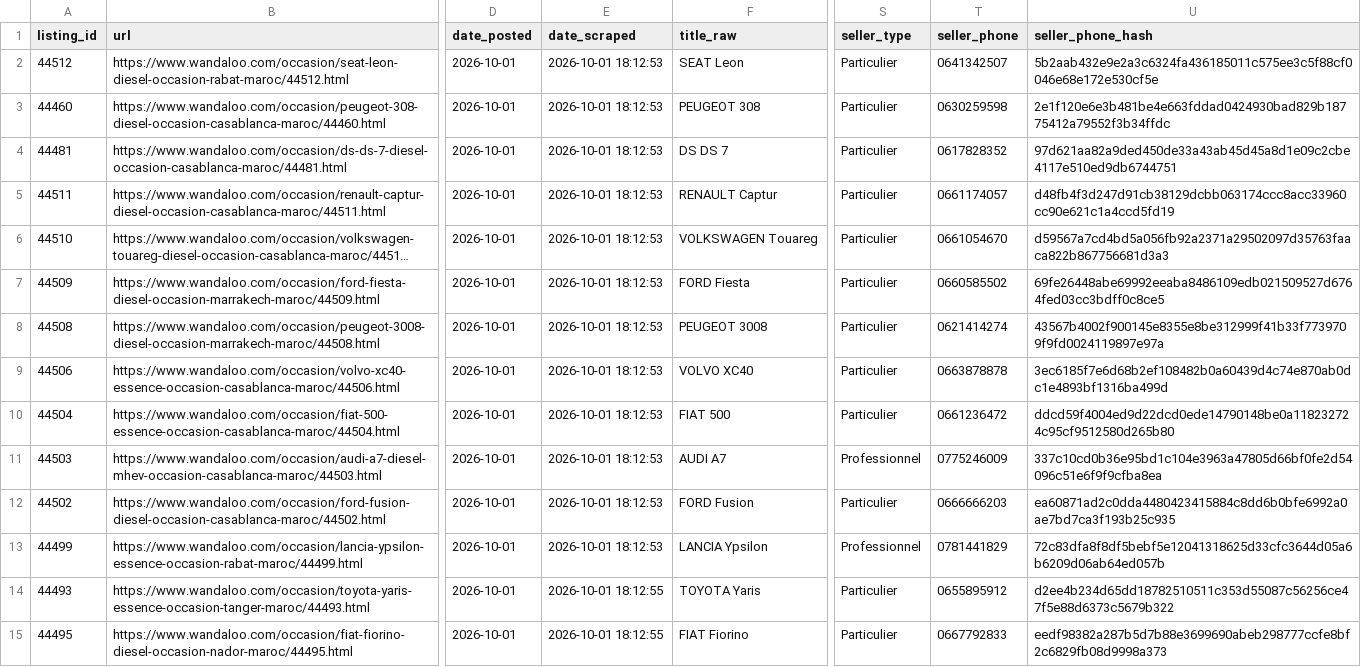
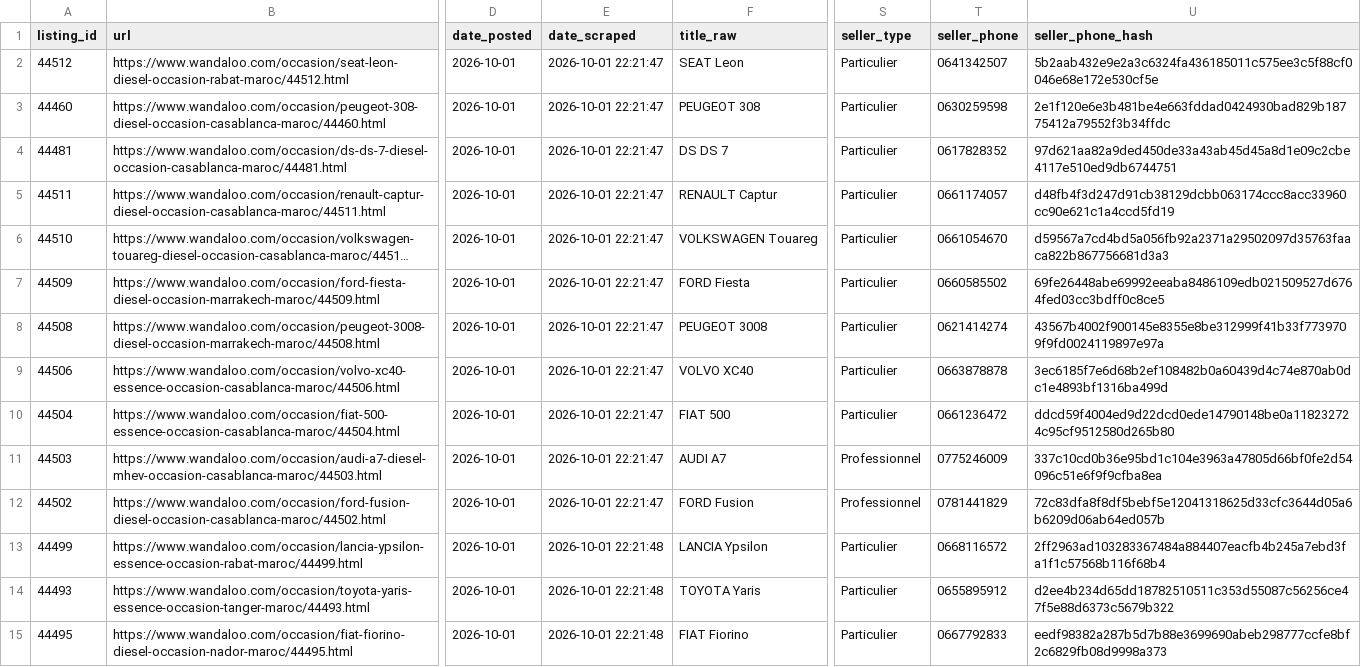
Before and after one commit to ayouboublouch/xgboost-car, a CSV file: data/raw/scraped_wandaloo_part_23.csv, drawn as a sheet; only a part is shown, gaps mark what is left out; long unchanged cells end in …; the diff covers the shown part only; the diff names each change by its address in the sheet, - before the commit and + after, or states it on an @@ line.

```diff
--- a/data/raw/scraped_wandaloo_part_23.csv
+++ b/data/raw/scraped_wandaloo_part_23.csv
-E2:E12 (date_scraped): 2026-10-01 18:12:53
+E2:E12 (date_scraped): 2026-10-01 22:21:47
-S12 (seller_type): Particulier
+S12 (seller_type): Professionnel
-T12 (seller_phone): 0666666203
+T12 (seller_phone): 0781441829
-U12 (seller_phone_hash): ea60871ad2c0dda4480423415884c8dd6b0bfe6992a0ae7bd7ca3f193b25c935
+U12 (seller_phone_hash): 72c83dfa8f8df5bebf5e12041318625d33cfc3644d05a6b6209d06ab64ed057b
-E13 (date_scraped): 2026-10-01 18:12:53
+E13 (date_scraped): 2026-10-01 22:21:48
-S13 (seller_type): Professionnel
+S13 (seller_type): Particulier
-T13 (seller_phone): 0781441829
+T13 (seller_phone): 0668116572
-U13 (seller_phone_hash): 72c83dfa8f8df5bebf5e12041318625d33cfc3644d05a6b6209d06ab64ed057b
+U13 (seller_phone_hash): 2ff2963ad103283367484a884407eacfb4b245a7ebd3fa1f1c57568b116f68b4
-E14:E15 (date_scraped): 2026-10-01 18:12:55
+E14:E15 (date_scraped): 2026-10-01 22:21:48
```
Also changed, not shown: 60 edited cells elsewhere in this file, data/raw/scraped_wandaloo_part_1.csv, 7 other files.
